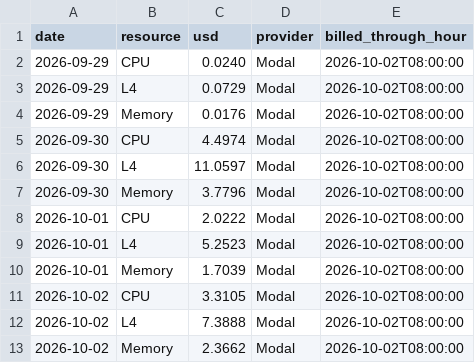
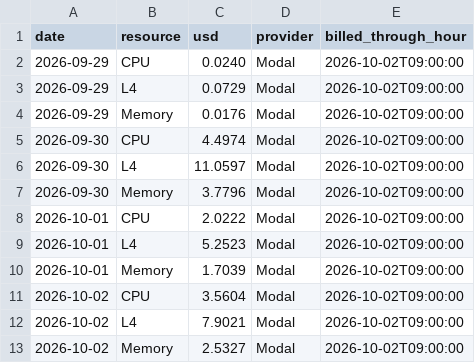
Before and after one commit to ish-codes-magic/bytes-per-token, a CSV file: results/compute_log.csv, drawn as a sheet.

Commit message:
Refresh the compute log from Modal's billing

```diff
--- a/results/compute_log.csv
+++ b/results/compute_log.csv
@@ -1,13 +1,13 @@
 date,resource,usd,provider,billed_through_hour
-2026-09-29,CPU,0.0240,Modal,2026-10-02T08:00:00
-2026-09-29,L4,0.0729,Modal,2026-10-02T08:00:00
-2026-09-29,Memory,0.0176,Modal,2026-10-02T08:00:00
-2026-09-30,CPU,4.4974,Modal,2026-10-02T08:00:00
-2026-09-30,L4,11.0597,Modal,2026-10-02T08:00:00
-2026-09-30,Memory,3.7796,Modal,2026-10-02T08:00:00
-2026-10-01,CPU,2.0222,Modal,2026-10-02T08:00:00
-2026-10-01,L4,5.2523,Modal,2026-10-02T08:00:00
-2026-10-01,Memory,1.7039,Modal,2026-10-02T08:00:00
-2026-10-02,CPU,3.3105,Modal,2026-10-02T08:00:00
-2026-10-02,L4,7.3888,Modal,2026-10-02T08:00:00
-2026-10-02,Memory,2.3662,Modal,2026-10-02T08:00:00
+2026-09-29,CPU,0.0240,Modal,2026-10-02T09:00:00
+2026-09-29,L4,0.0729,Modal,2026-10-02T09:00:00
+2026-09-29,Memory,0.0176,Modal,2026-10-02T09:00:00
+2026-09-30,CPU,4.4974,Modal,2026-10-02T09:00:00
+2026-09-30,L4,11.0597,Modal,2026-10-02T09:00:00
+2026-09-30,Memory,3.7796,Modal,2026-10-02T09:00:00
+2026-10-01,CPU,2.0222,Modal,2026-10-02T09:00:00
+2026-10-01,L4,5.2523,Modal,2026-10-02T09:00:00
+2026-10-01,Memory,1.7039,Modal,2026-10-02T09:00:00
+2026-10-02,CPU,3.5604,Modal,2026-10-02T09:00:00
+2026-10-02,L4,7.9021,Modal,2026-10-02T09:00:00
+2026-10-02,Memory,2.5327,Modal,2026-10-02T09:00:00
```
Also changed, not shown: 1 other file.
